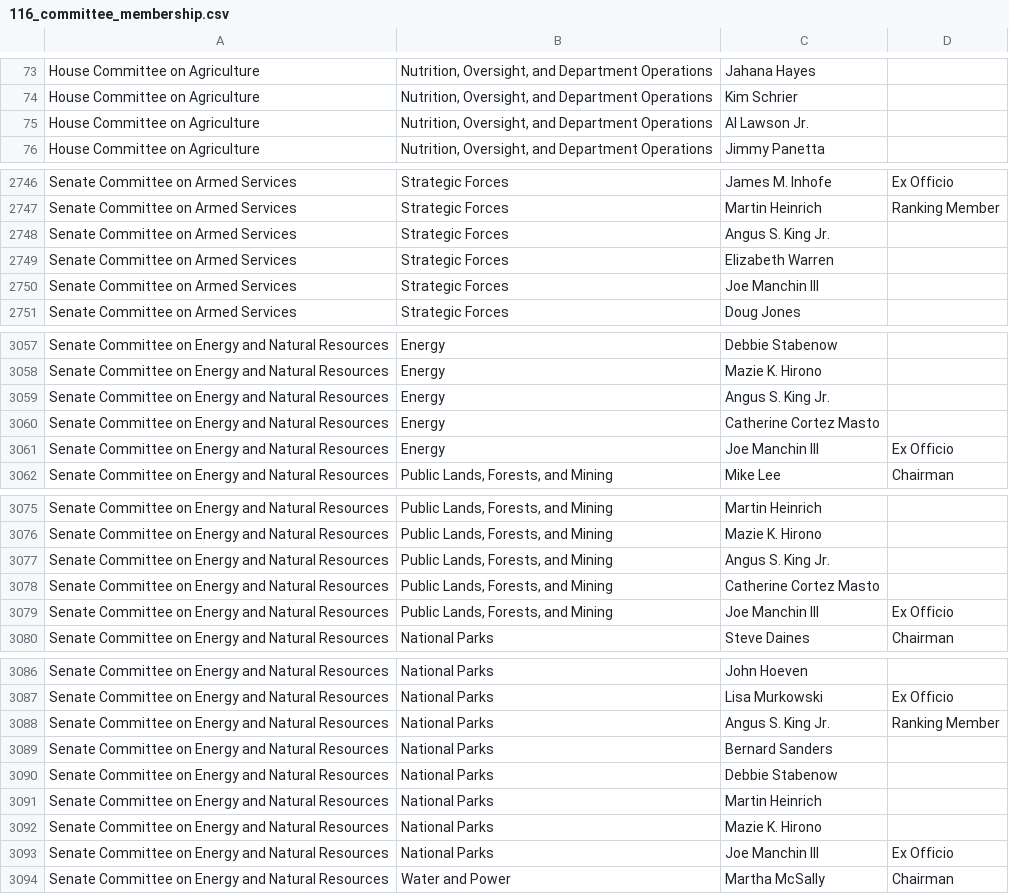
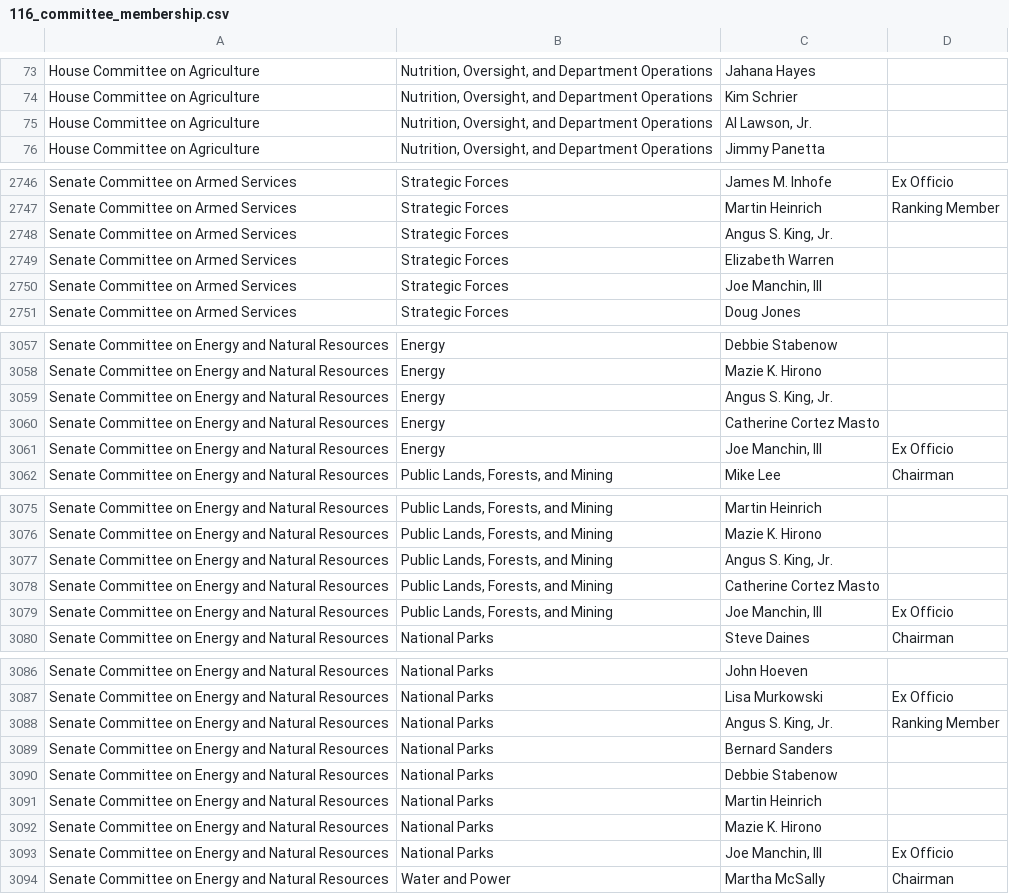
Before and after one commit to aidan1221/congressionalDatabaseProject_Winter2020, a CSV file: webscraping/csv_data/116_committee_membership.csv, drawn as a sheet; only a part is shown, gaps mark what is left out; the diff covers the shown part only.

```diff
--- a/webscraping/csv_data/116_committee_membership.csv
+++ b/webscraping/csv_data/116_committee_membership.csv
@@ -74,3 +74,3 @@ House Committee on Agriculture,"Nutrition, Oversight, and Department Operations"
 House Committee on Agriculture,"Nutrition, Oversight, and Department Operations",Kim Schrier,
-House Committee on Agriculture,"Nutrition, Oversight, and Department Operations",Al Lawson Jr.,
+House Committee on Agriculture,"Nutrition, Oversight, and Department Operations","Al Lawson, Jr.",
 House Committee on Agriculture,"Nutrition, Oversight, and Department Operations",Jimmy Panetta,
@@ -2747,5 +2747,5 @@ Senate Committee on Armed Services,Strategic Forces,James M. Inhofe,Ex Officio
 Senate Committee on Armed Services,Strategic Forces,Martin Heinrich,Ranking Member
-Senate Committee on Armed Services,Strategic Forces,Angus S. King Jr.,
+Senate Committee on Armed Services,Strategic Forces,"Angus S. King, Jr.",
 Senate Committee on Armed Services,Strategic Forces,Elizabeth Warren,
-Senate Committee on Armed Services,Strategic Forces,Joe Manchin III,
+Senate Committee on Armed Services,Strategic Forces,"Joe Manchin, III",
 Senate Committee on Armed Services,Strategic Forces,Doug Jones,
@@ -3058,5 +3058,5 @@ Senate Committee on Energy and Natural Resources,Energy,Debbie Stabenow,
 Senate Committee on Energy and Natural Resources,Energy,Mazie K. Hirono,
-Senate Committee on Energy and Natural Resources,Energy,Angus S. King Jr.,
+Senate Committee on Energy and Natural Resources,Energy,"Angus S. King, Jr.",
 Senate Committee on Energy and Natural Resources,Energy,Catherine Cortez Masto,
-Senate Committee on Energy and Natural Resources,Energy,Joe Manchin III,Ex Officio
+Senate Committee on Energy and Natural Resources,Energy,"Joe Manchin, III",Ex Officio
 Senate Committee on Energy and Natural Resources,"Public Lands, Forests, and Mining",Mike Lee,Chairman
@@ -3076,5 +3076,5 @@ Senate Committee on Energy and Natural Resources,"Public Lands, Forests, and Min
 Senate Committee on Energy and Natural Resources,"Public Lands, Forests, and Mining",Mazie K. Hirono,
-Senate Committee on Energy and Natural Resources,"Public Lands, Forests, and Mining",Angus S. King Jr.,
+Senate Committee on Energy and Natural Resources,"Public Lands, Forests, and Mining","Angus S. King, Jr.",
 Senate Committee on Energy and Natural Resources,"Public Lands, Forests, and Mining",Catherine Cortez Masto,
-Senate Committee on Energy and Natural Resources,"Public Lands, Forests, and Mining",Joe Manchin III,Ex Officio
+Senate Committee on Energy and Natural Resources,"Public Lands, Forests, and Mining","Joe Manchin, III",Ex Officio
 Senate Committee on Energy and Natural Resources,National Parks,Steve Daines,Chairman
@@ -3087,3 +3087,3 @@ Senate Committee on Energy and Natural Resources,National Parks,John Hoeven,
 Senate Committee on Energy and Natural Resources,National Parks,Lisa Murkowski,Ex Officio
-Senate Committee on Energy and Natural Resources,National Parks,Angus S. King Jr.,Ranking Member
+Senate Committee on Energy and Natural Resources,National Parks,"Angus S. King, Jr.",Ranking Member
 Senate Committee on Energy and Natural Resources,National Parks,Bernard Sanders,
@@ -3092,3 +3092,3 @@ Senate Committee on Energy and Natural Resources,National Parks,Martin Heinrich,
 Senate Committee on Energy and Natural Resources,National Parks,Mazie K. Hirono,
-Senate Committee on Energy and Natural Resources,National Parks,Joe Manchin III,Ex Officio
+Senate Committee on Energy and Natural Resources,National Parks,"Joe Manchin, III",Ex Officio
 Senate Committee on Energy and Natural Resources,Water and Power,Martha McSally,Chairman
```
Also changed, not shown: 120 edited cells elsewhere in this file, webscraping/csv_data/115_committee_membership.csv.
